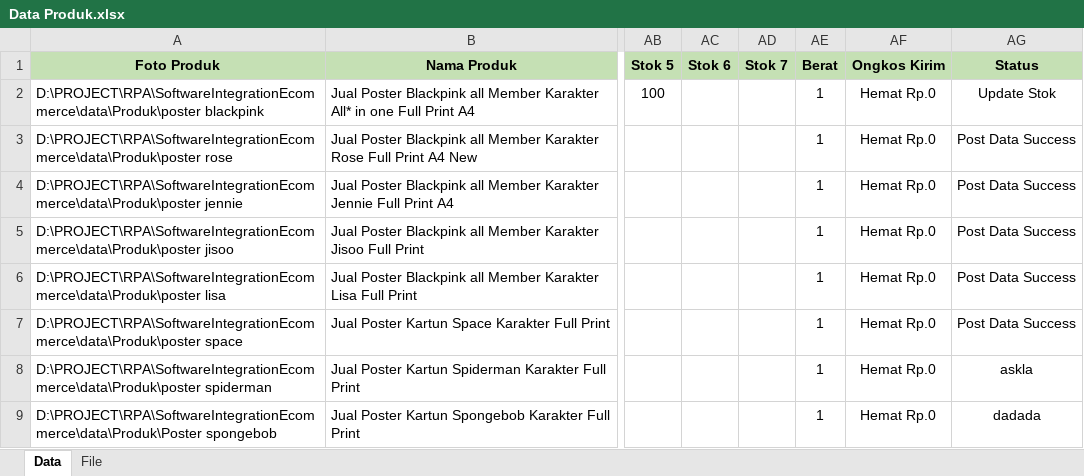
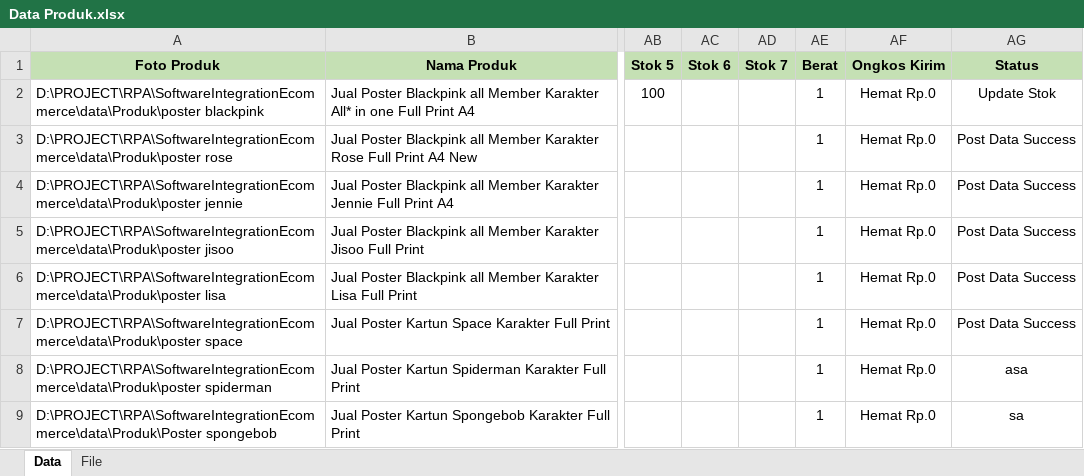
Before and after one commit to ricotaffarel/SoftwareIntegrationEcommerce, an Excel workbook: data/Data Produk.xlsx, sheet Data, drawn as a sheet; only a part is shown, gaps mark what is left out; values as stored, in another font and other column widths than the file's, no borders; the diff names each change by its address in the sheet, - before the commit and + after, or states it on an @@ line.

```diff
--- a/data/Data Produk.xlsx (sheet Data)
+++ b/data/Data Produk.xlsx (sheet Data)
-AG8 (Status): askla
+AG8 (Status): asa
-AG9 (Status): dadada
+AG9 (Status): sa
```
Also changed, not shown: 7 other files.
